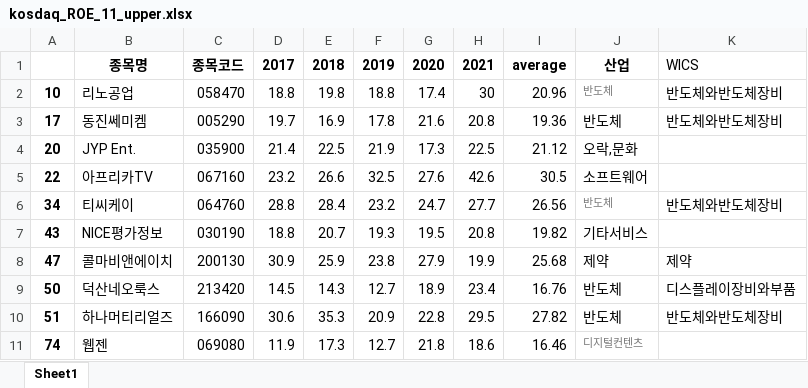
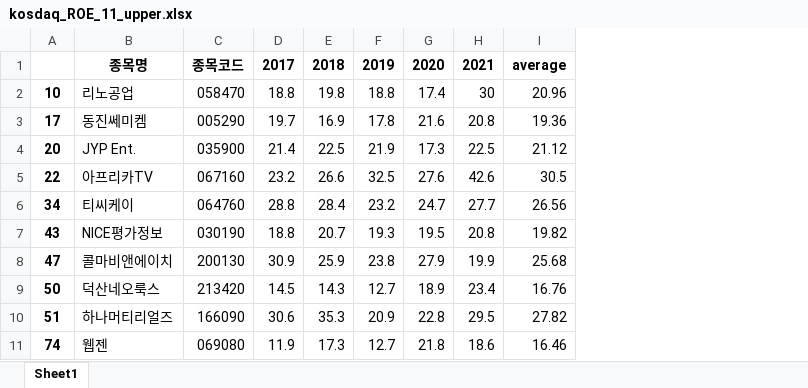
Before and after one commit to youngai1112/HK_Project, an Excel workbook: data/kosdaq_ROE_11_upper.xlsx, sheet Sheet1, drawn as a sheet; only a part is shown; values as stored, in another font and other column widths than the file's, no borders; the diff names each change by its address in the sheet, - before the commit and + after, or states it on an @@ line.

```diff
--- a/data/kosdaq_ROE_11_upper.xlsx (sheet Sheet1)
+++ b/data/kosdaq_ROE_11_upper.xlsx (sheet Sheet1)
-column J, rows 1-11: 산업 | 반도체 | 반도체 | 오락,문화 | 소프트웨어 | 반도체 | 기타서비스 | 제약 | 반도체 | 반도체 | 디지털컨텐츠
-column K, rows 1-10: WICS | 반도체와반도체장비 | 반도체와반도체장비 |  |  | 반도체와반도체장비 |  | 제약 | 디스플레이장비와부품 | 반도체와반도체장비
```
Also changed, not shown: 5 other files.
